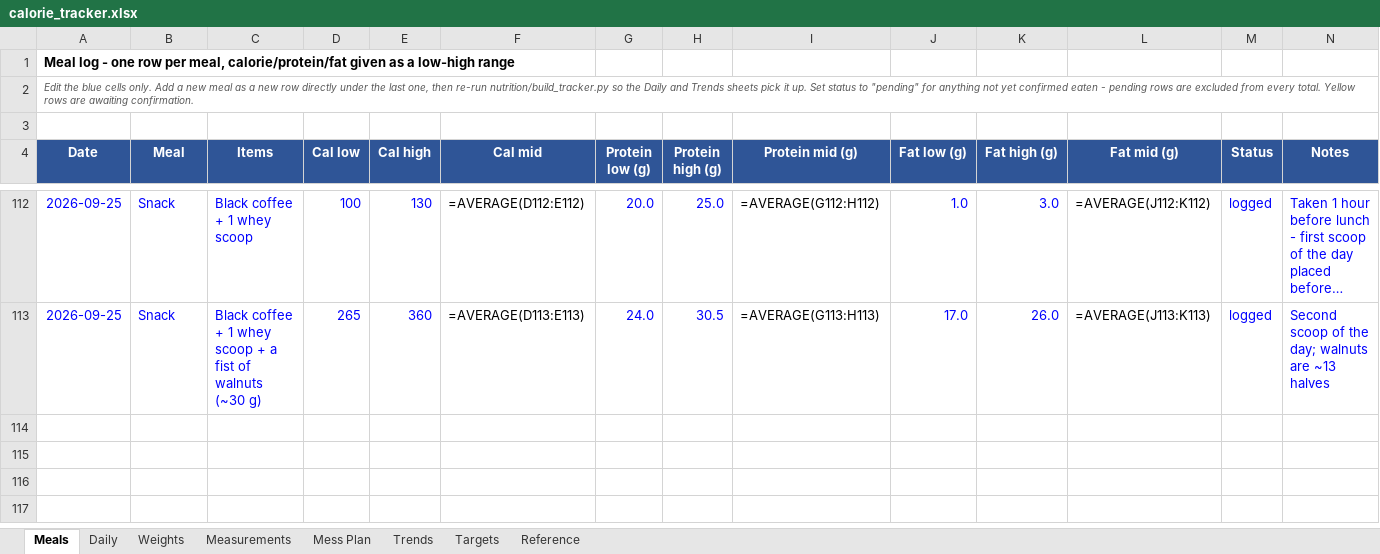
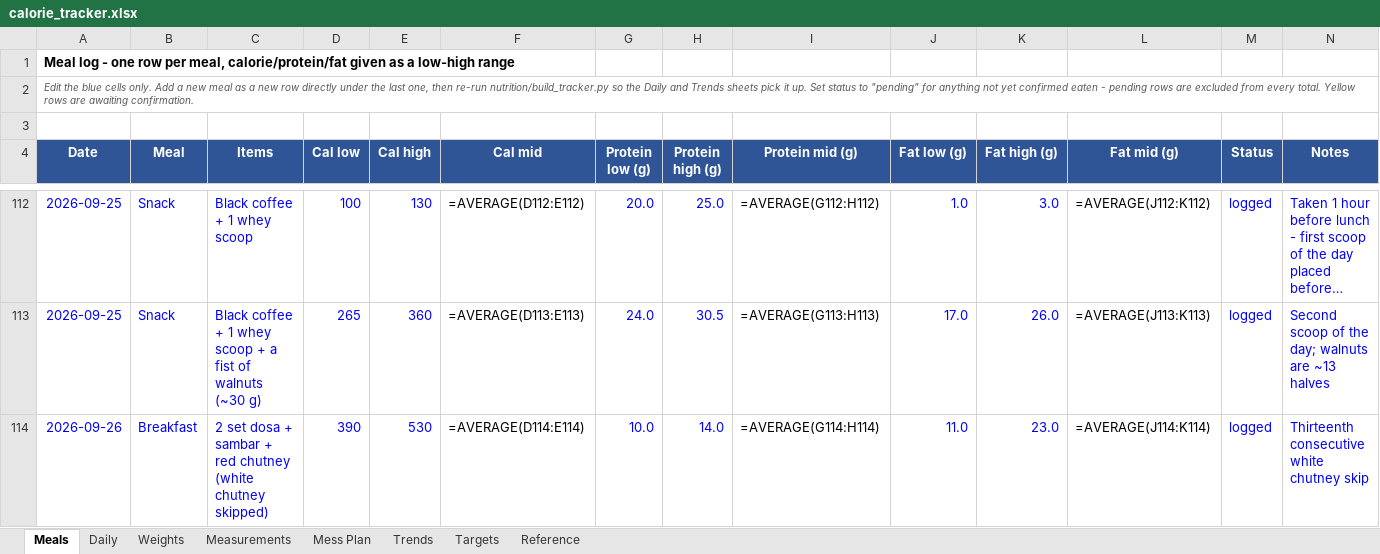
Before and after one commit to cakiran369/Kiranwebsite, an Excel workbook: nutrition/calorie_tracker.xlsx, sheet Meals, drawn as a sheet; only a part is shown, gaps mark what is left out; long unchanged cells end in …; values as stored, in another font and other column widths than the file's, no borders; formulas without a stored value are shown as written; the diff names each change by its address in the sheet, - before the commit and + after, or states it on an @@ line.

```diff
--- a/nutrition/calorie_tracker.xlsx (sheet Meals)
+++ b/nutrition/calorie_tracker.xlsx (sheet Meals)
+row 114: 2026-09-26 | Breakfast | 2 set dosa + sambar + red chutney (white chutney skipped) | 390 | 530 | =AVERAGE(D114:E114) | 10.0 | 14.0 | =AVERAGE(G114:H114) | 11.0 | 23.0 | =AVERAGE(J114:K114) | logged | Thirteenth consecutive white chutney skip
```
Also changed, not shown: sheet Daily, sheet Trends, 2 other files.
